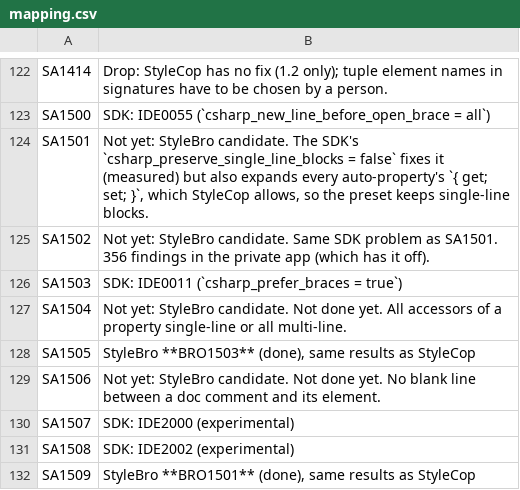
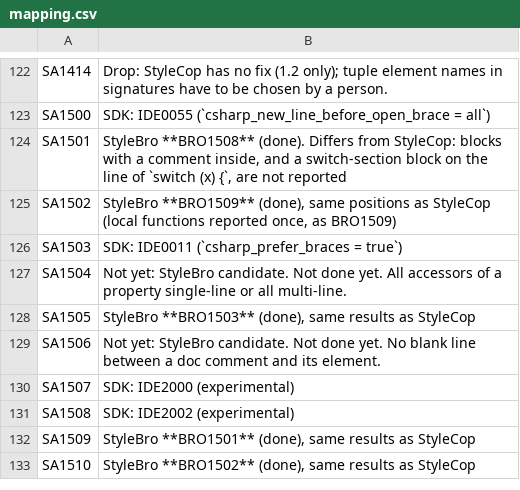
Before and after one commit to bisforboman/stylebro, a CSV file: scripts/stylecop-survey/data/mapping.csv, drawn as a sheet; only a part is shown, gaps mark what is left out; the shorter side is filled out with more unchanged rows.

```diff
--- a/scripts/stylecop-survey/data/mapping.csv
+++ b/scripts/stylecop-survey/data/mapping.csv
@@ -123,4 +123,4 @@ SA1414,Drop: StyleCop has no fix (1.2 only); tuple element names in signatures h
 SA1500,SDK: IDE0055 (`csharp_new_line_before_open_brace = all`)
-SA1501,"Not yet: StyleBro candidate. The SDK's `csharp_preserve_single_line_blocks = false` fixes it (measured) but also expands every auto-property's `{ get; set; }`, which StyleCop allows, so the preset keeps single-line blocks."
-SA1502,Not yet: StyleBro candidate. Same SDK problem as SA1501. 356 findings in the private app (which has it off).
+SA1501,"StyleBro **BRO1508** (done). Differs from StyleCop: blocks with a comment inside, and a switch-section block on the line of `switch (x) {`, are not reported"
+SA1502,"StyleBro **BRO1509** (done), same positions as StyleCop (local functions reported once, as BRO1509)"
 SA1503,SDK: IDE0011 (`csharp_prefer_braces = true`)
```
Also changed, not shown: 30 other files.
